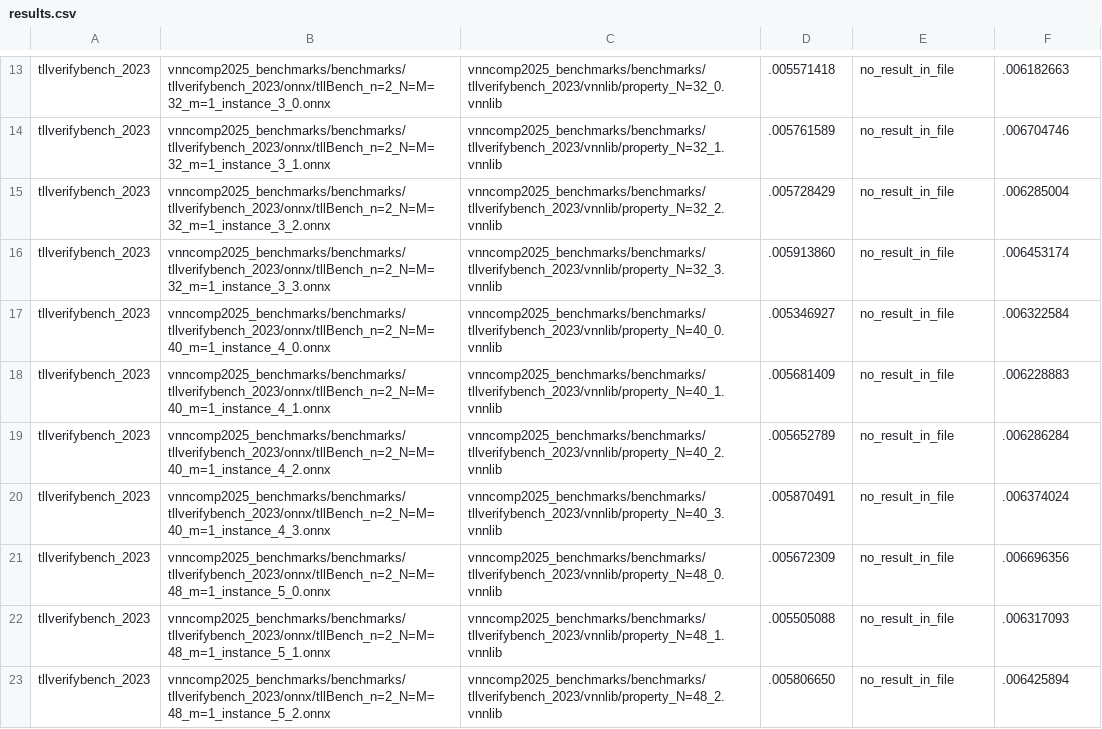
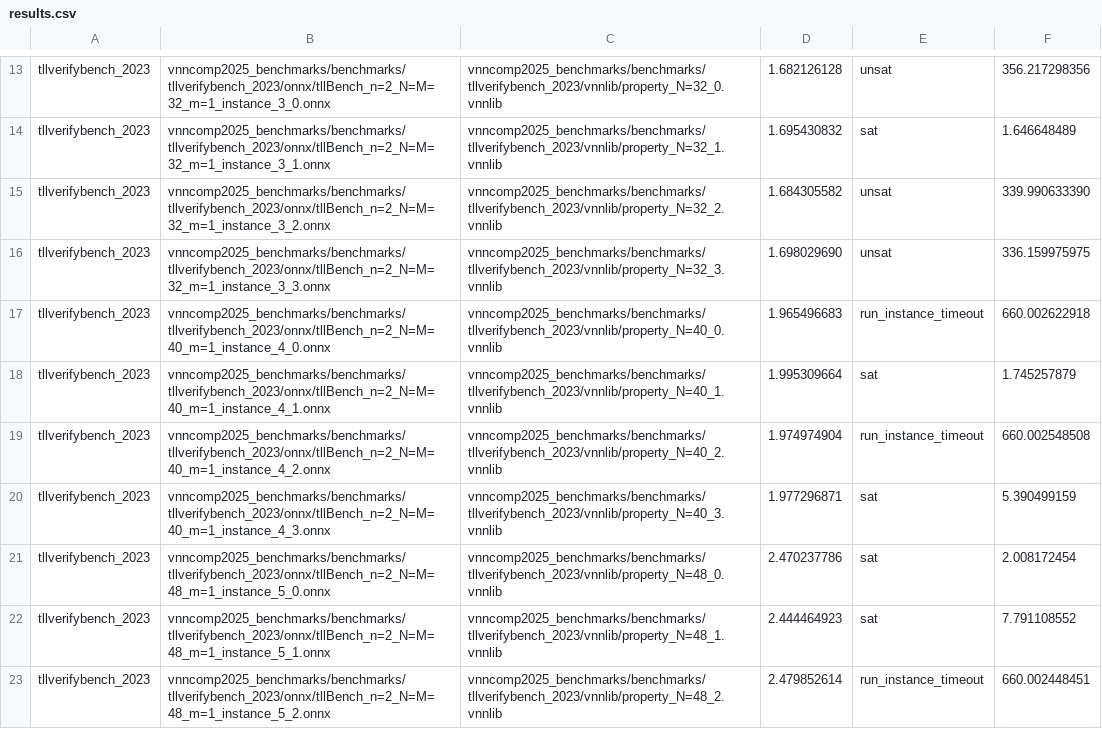
Before and after one commit to VNN-COMP/vnncomp2025_results, a CSV file: rover/2025_tllverifybench_2023/results.csv, drawn as a sheet; only a part is shown, gaps mark what is left out; the diff covers the shown part only; the diff names each change by its address in the sheet, - before the commit and + after, or states it on an @@ line.

Commit message:
Added results for rover on 2025_tllverifybench_2023

```diff
--- a/rover/2025_tllverifybench_2023/results.csv
+++ b/rover/2025_tllverifybench_2023/results.csv
-D13: .005571418
+D13: 1.682126128
-E13: no_result_in_file
+E13: unsat
-F13: .006182663
+F13: 356.217298356
-D14: .005761589
+D14: 1.695430832
-E14: no_result_in_file
+E14: sat
-F14: .006704746
+F14: 1.646648489
-D15: .005728429
+D15: 1.684305582
-E15:E16: no_result_in_file
+E15:E16: unsat
-F15: .006285004
+F15: 339.990633390
-D16: .005913860
+D16: 1.698029690
-F16: .006453174
+F16: 336.159975975
-D17: .005346927
+D17: 1.965496683
-E17: no_result_in_file
+E17: run_instance_timeout
-F17: .006322584
+F17: 660.002622918
-D18: .005681409
+D18: 1.995309664
-E18: no_result_in_file
+E18: sat
-F18: .006228883
+F18: 1.745257879
-D19: .005652789
+D19: 1.974974904
-E19: no_result_in_file
+E19: run_instance_timeout
-F19: .006286284
+F19: 660.002548508
-D20: .005870491
+D20: 1.977296871
-E20:E22: no_result_in_file
+E20:E22: sat
-F20: .006374024
+F20: 5.390499159
-D21: .005672309
+D21: 2.470237786
-F21: .006696356
+F21: 2.008172454
-D22: .005505088
+D22: 2.444464923
-F22: .006317093
+F22: 7.791108552
-D23: .005806650
+D23: 2.479852614
-E23: no_result_in_file
+E23: run_instance_timeout
-F23: .006425894
+F23: 660.002448451
```
Also changed, not shown: 66 edited cells elsewhere in this file, rover/results.csv, 17 other files.
